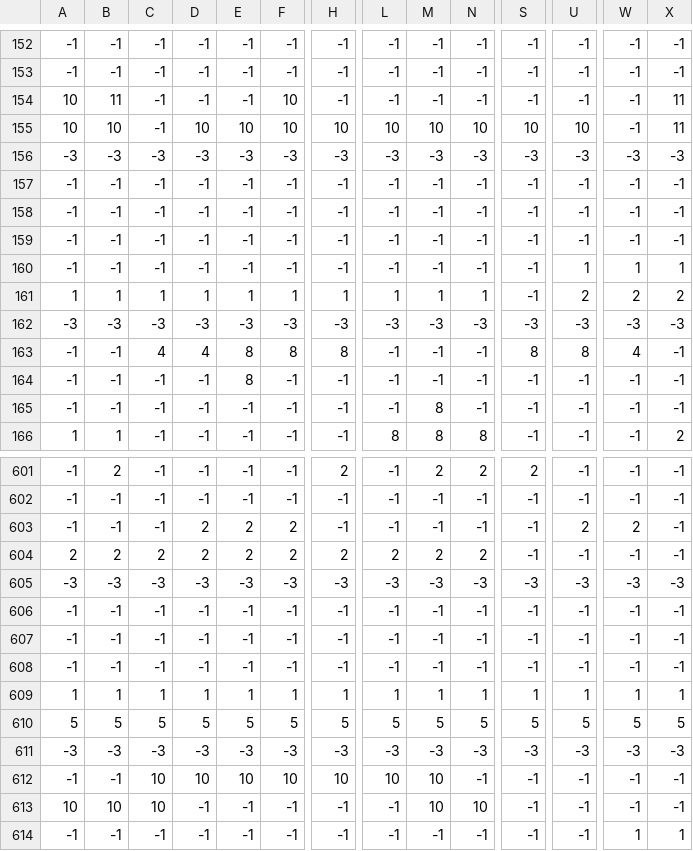
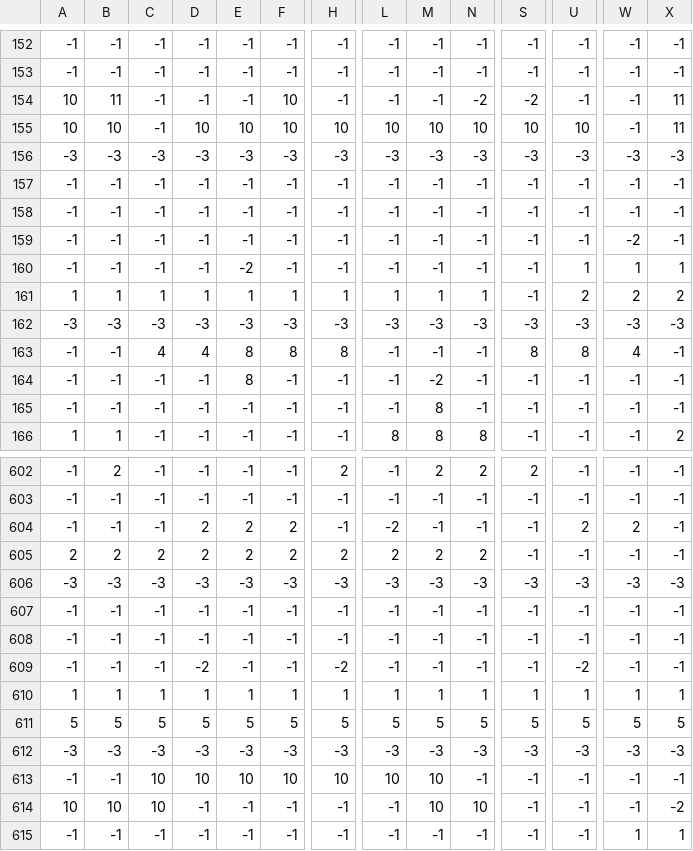
Before and after one commit to Kurtjdyerly/ELOE-Platformer, a CSV file: map.csv, drawn as a sheet; only a part is shown, gaps mark what is left out; addresses are those after the commit; the diff covers the shown part only; the diff names each change by its address in the sheet, - before the commit and + after, or states it on an @@ line.

```diff
--- a/map.csv
+++ b/map.csv
-N154: -1
+N154: -2
-S154: -1
+S154: -2
-W159: -1
+W159: -2
-E160: -1
+E160: -2
-M164: -1
+M164: -2
-L604: -1
+L604: -2
-D609: -1
+D609: -2
-H609: -1
+H609: -2
-U609: -1
+U609: -2
-X614: -1
+X614: -2
```
Also changed, not shown: 1 added row and 65 edited cells elsewhere in this file, 1 other file.
